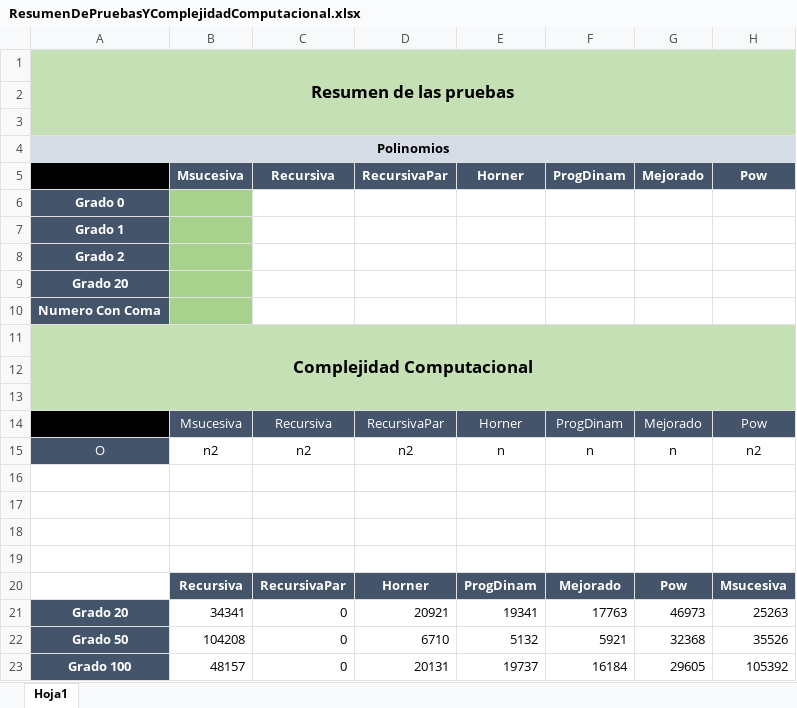
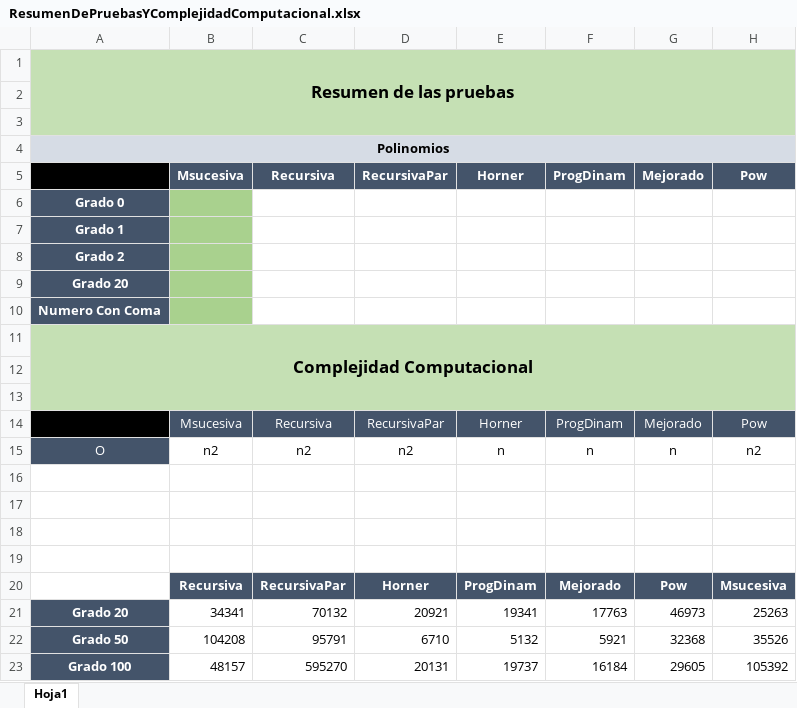
Before and after one commit to ParaTPSemanales/PruebasParaElTP2, an Excel workbook: ResumenDePruebasYComplejidadComputacional.xlsx, sheet Hoja1, drawn as a sheet; only a part is shown; values as stored, in another font and other column widths than the file's, no borders; charts and pictures not drawn; the diff names each change by its address in the sheet, - before the commit and + after, or states it on an @@ line.

```diff
--- a/ResumenDePruebasYComplejidadComputacional.xlsx (sheet Hoja1)
+++ b/ResumenDePruebasYComplejidadComputacional.xlsx (sheet Hoja1)
-C21: 0
+C21: 70132
-C22: 0
+C22: 95791
-C23: 0
+C23: 595270
```
Also changed, not shown: charts or pictures, 1 other file.
